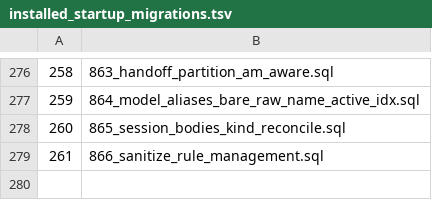
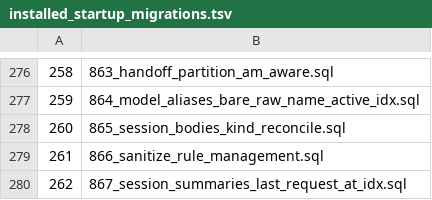
Before and after one commit to halfking/ai-native-gateway-core, a TSV file: sql/schema/installed_startup_migrations.tsv, drawn as a sheet; only a part is shown, gaps mark what is left out; the diff names each change by its address in the sheet, - before the commit and + after, or states it on an @@ line.

```diff
--- a/sql/schema/installed_startup_migrations.tsv
+++ b/sql/schema/installed_startup_migrations.tsv
+row 280: 262 | 867_session_summaries_last_request_at_idx.sql
```
Also changed, not shown: 8 other files.
